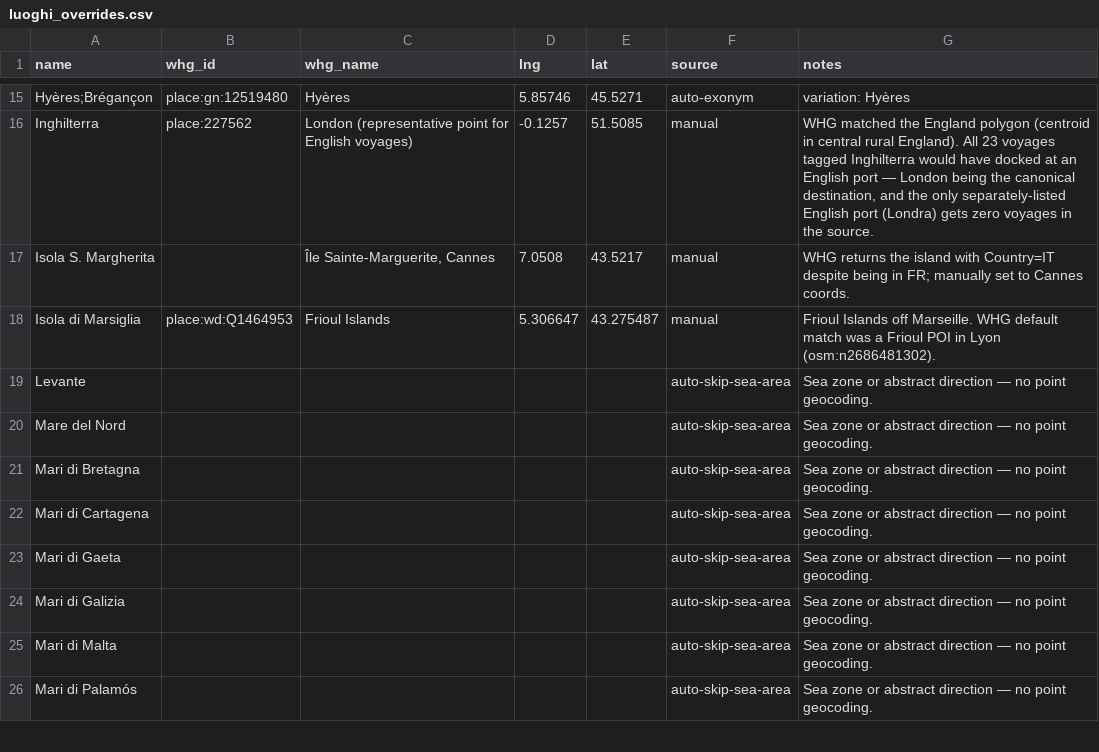
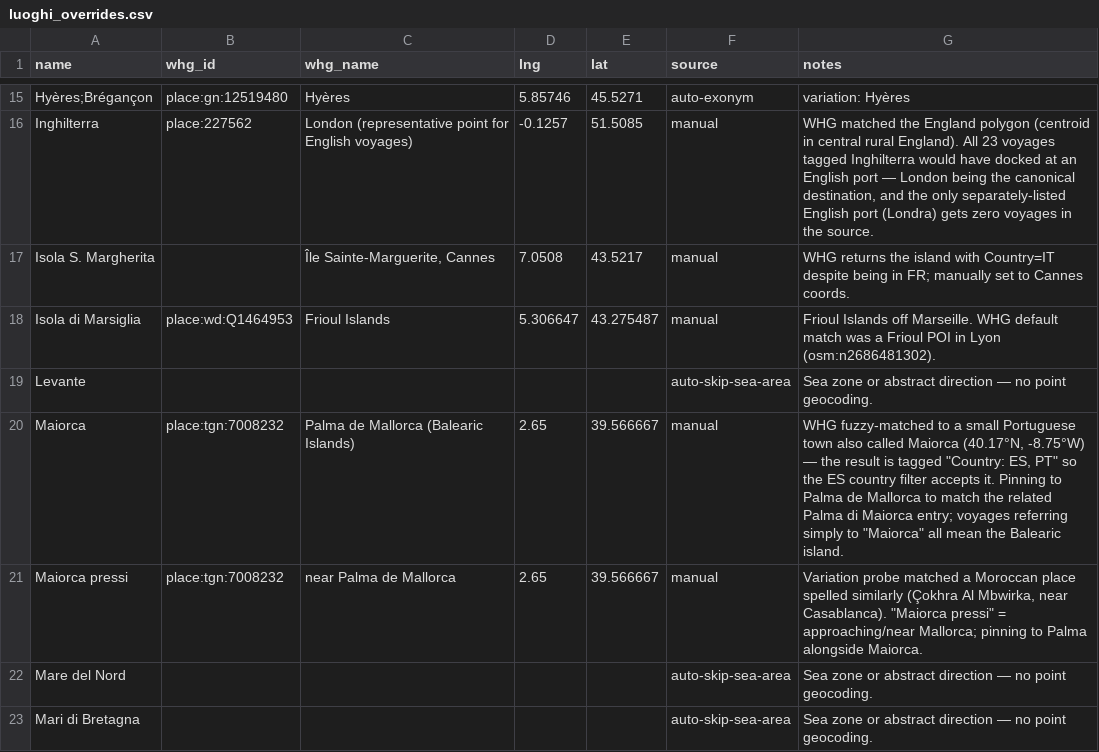
Before and after one commit to docuracy/datini, a CSV file: data/luoghi_overrides.csv, drawn as a sheet; only a part is shown, gaps mark what is left out; the shorter side is filled out with more unchanged rows; the diff names each change by its address in the sheet, - before the commit and + after, or states it on an @@ line.

Commit message:
Fix Mallorca geolocation

```diff
--- a/data/luoghi_overrides.csv
+++ b/data/luoghi_overrides.csv
+row 20: Maiorca | place:tgn:7008232 | Palma de Mallorca (Balearic Islands) | 2.65 | 39.566667 | manual | WHG fuzzy-matched to a small Portuguese town also called Maiorca (40.17°N, -8.75°W) — the result is tagged "Country: ES, PT" so the ES country filter accepts it. Pinning to Palma de Mallorca to match the related Palma di Maiorca entry; voyages referring simply to "Maiorca" all mean the Balearic island.
+row 21: Maiorca pressi | place:tgn:7008232 | near Palma de Mallorca | 2.65 | 39.566667 | manual | Variation probe matched a Moroccan place spelled similarly (Çokhra Al Mbwirka, near Casablanca). "Maiorca pressi" = approaching/near Mallorca; pinning to Palma alongside Maiorca.
```
Also changed, not shown: data/processed/luoghi_review.csv, 2 other files.
